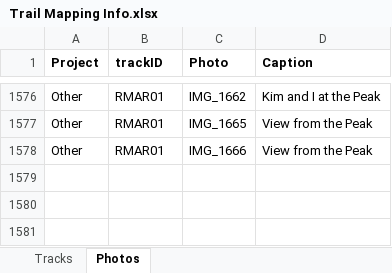
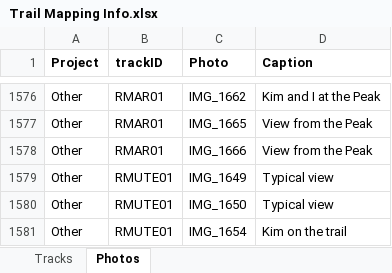
Before and after one commit to droglenc/MAPPING, an Excel workbook: Data/Trail Mapping Info.xlsx, sheet Photos, drawn as a sheet; only a part is shown, gaps mark what is left out; values as stored, in another font and other column widths than the file's, no borders; the diff names each change by its address in the sheet, - before the commit and + after, or states it on an @@ line.

Commit message:
Added Ute Trail

```diff
--- a/Data/Trail Mapping Info.xlsx (sheet Photos)
+++ b/Data/Trail Mapping Info.xlsx (sheet Photos)
+row 1579: Other | RMUTE01 | IMG_1649 | Typical view
+row 1580: Other | RMUTE01 | IMG_1650 | Typical view
+row 1581: Other | RMUTE01 | IMG_1654 | Kim on the trail
```
Also changed, not shown: sheet Tracks, 10 other files.
